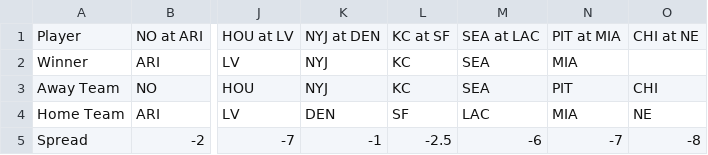
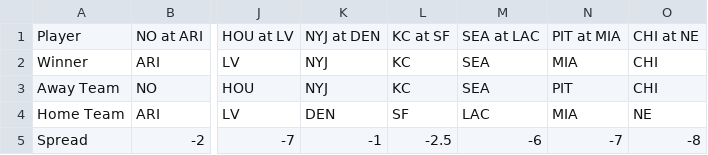
Before and after one commit to michaelzwartz/Confidence-pool, a CSV file: week7_results.csv, drawn as a sheet; only a part is shown, gaps mark what is left out; the diff names each change by its address in the sheet, - before the commit and + after, or states it on an @@ line.

Commit message:
added week 10 results

```diff
--- a/week7_results.csv
+++ b/week7_results.csv
-O2: (empty)
+O2: CHI
```
